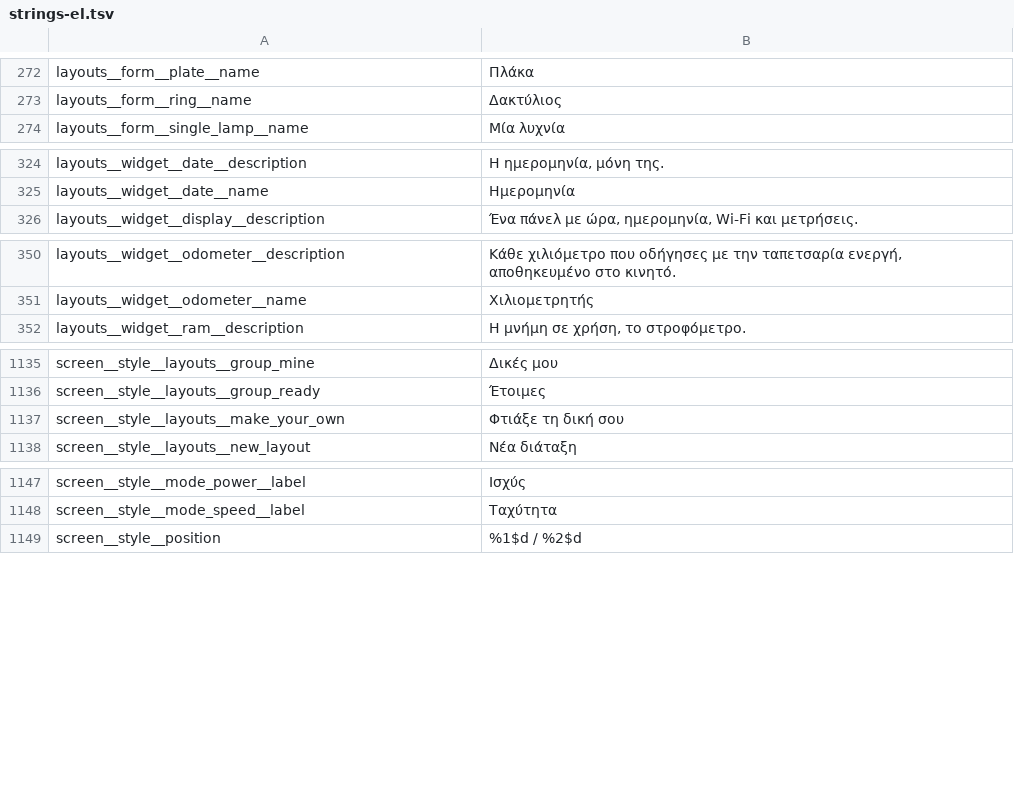
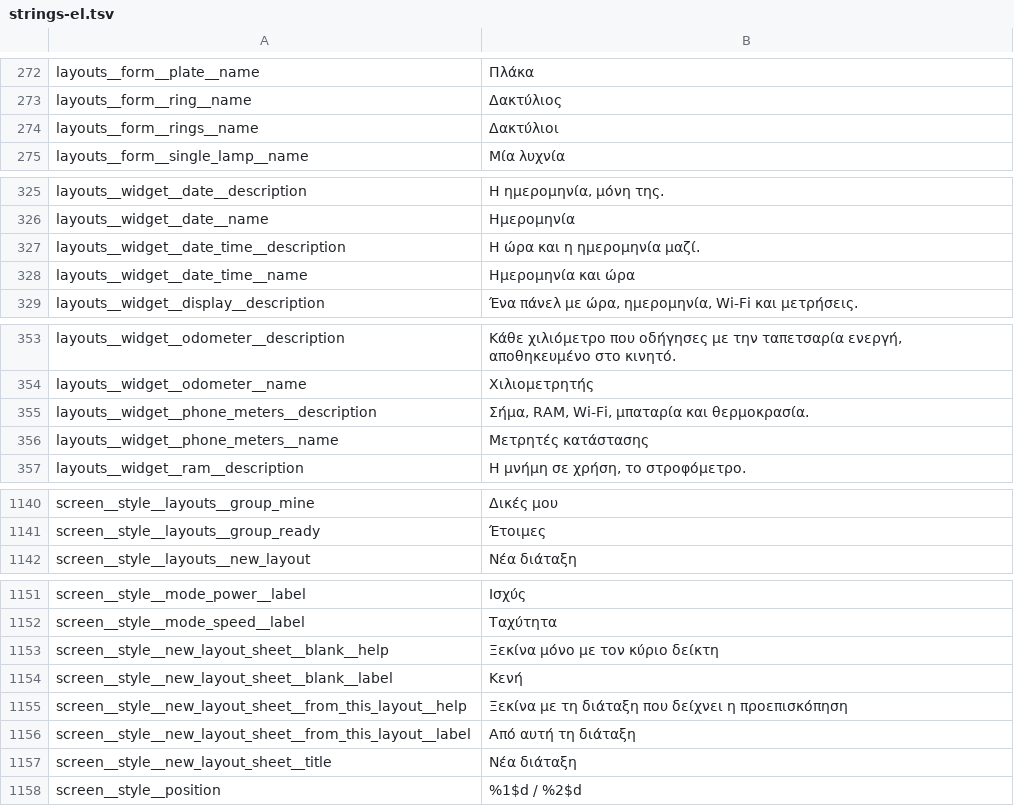
Before and after one commit to vgraphics/vgraphics.github.io, a TSV file: speedometer-wallpaper/play/app/strings-el.tsv, drawn as a sheet; only a part is shown, gaps mark what is left out.

Commit message:
Speedometer web: 2.0.2002e3f1

```diff
--- a/speedometer-wallpaper/play/app/strings-el.tsv
+++ b/speedometer-wallpaper/play/app/strings-el.tsv
@@ -273,2 +273,3 @@ layouts__form__plate__name	Πλάκα
 layouts__form__ring__name	Δακτύλιος
+layouts__form__rings__name	Δακτύλιοι
 layouts__form__single_lamp__name	Μία λυχνία
@@ -325,2 +326,4 @@ layouts__widget__date__description	Η ημερομηνία, μόνη της.
 layouts__widget__date__name	Ημερομηνία
+layouts__widget__date_time__description	Η ώρα και η ημερομηνία μαζί.
+layouts__widget__date_time__name	Ημερομηνία και ώρα
 layouts__widget__display__description	Ένα πάνελ με ώρα, ημερομηνία, Wi-Fi και μετρήσεις.
@@ -351,2 +354,4 @@ layouts__widget__odometer__description	Κάθε χιλιόμετρο που οδ
 layouts__widget__odometer__name	Χιλιομετρητής
+layouts__widget__phone_meters__description	Σήμα, RAM, Wi-Fi, μπαταρία και θερμοκρασία.
+layouts__widget__phone_meters__name	Μετρητές κατάστασης
 layouts__widget__ram__description	Η μνήμη σε χρήση, το στροφόμετρο.
@@ -1136,3 +1141,2 @@ screen__style__layouts__group_mine	Δικές μου
 screen__style__layouts__group_ready	Έτοιμες
-screen__style__layouts__make_your_own	Φτιάξε τη δική σου
 screen__style__layouts__new_layout	Νέα διάταξη
@@ -1148,2 +1152,7 @@ screen__style__mode_power__label	Ισχύς
 screen__style__mode_speed__label	Ταχύτητα
+screen__style__new_layout_sheet__blank__help	Ξεκίνα μόνο με τον κύριο δείκτη
+screen__style__new_layout_sheet__blank__label	Κενή
+screen__style__new_layout_sheet__from_this_layout__help	Ξεκίνα με τη διάταξη που δείχνει η προεπισκόπηση
+screen__style__new_layout_sheet__from_this_layout__label	Από αυτή τη διάταξη
+screen__style__new_layout_sheet__title	Νέα διάταξη
 screen__style__position	%1$d / %2$d
```
Also changed, not shown: speedometer-wallpaper/play/app/strings.tsv, 8 other files.
